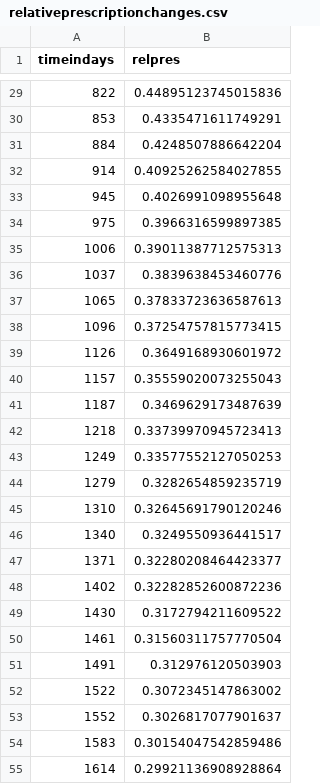
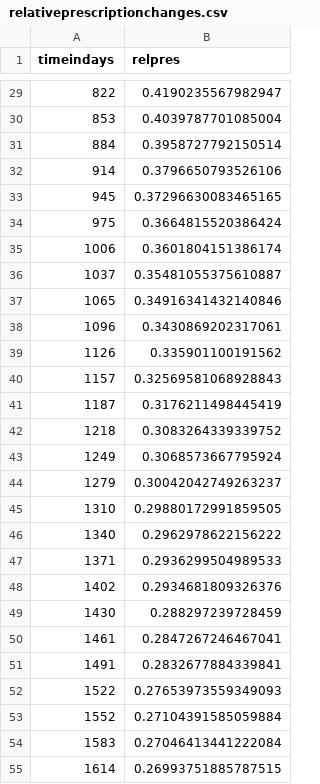
Before and after one commit to hannahlepper/UTI_model, a CSV file: relativeprescriptionchanges.csv, drawn as a sheet; only a part is shown, gaps mark what is left out; the diff covers the shown part only.

```diff
--- a/relativeprescriptionchanges.csv
+++ b/relativeprescriptionchanges.csv
@@ -29,27 +29,27 @@ timeindays,relpres
-822,0.44895123745015836
-853,0.4335471611749291
-884,0.4248507886642204
-914,0.40925262584027855
-945,0.4026991098955648
-975,0.3966316599897385
-1006,0.39011387712575313
-1037,0.3839638453460776
-1065,0.37833723636587613
-1096,0.37254757815773415
-1126,0.3649168930601972
-1157,0.35559020073255043
-1187,0.3469629173487639
-1218,0.33739970945723413
-1249,0.33577552127050253
-1279,0.3282654859235719
-1310,0.32645691790120246
-1340,0.3249550936441517
-1371,0.32280208464423377
-1402,0.32282852600872236
-1430,0.3172794211609522
-1461,0.31560311757770504
-1491,0.312976120503903
-1522,0.3072345147863002
-1552,0.3026817077901637
-1583,0.30154047542859486
-1614,0.29921136908928864
+822,0.4190235567982947
+853,0.4039787701085004
+884,0.3958727792150514
+914,0.3796650793526106
+945,0.37296630083465165
+975,0.3664815520386424
+1006,0.3601804151386174
+1037,0.35481055375610887
+1065,0.34916341432140846
+1096,0.3430869202317061
+1126,0.335901100191562
+1157,0.32569581068928843
+1187,0.3176211498445419
+1218,0.3083264339339752
+1249,0.3068573667795924
+1279,0.30042042749263237
+1310,0.29880172991859505
+1340,0.2962978622156222
+1371,0.2936299504989533
+1402,0.2934681809326376
+1430,0.288297239728459
+1461,0.2847267246467041
+1491,0.2832677884339841
+1522,0.27653973559349093
+1552,0.27104391585059884
+1583,0.27046413441222084
+1614,0.26993751885787515
```
Also changed, not shown: 78 edited cells elsewhere in this file, 2 other files.
